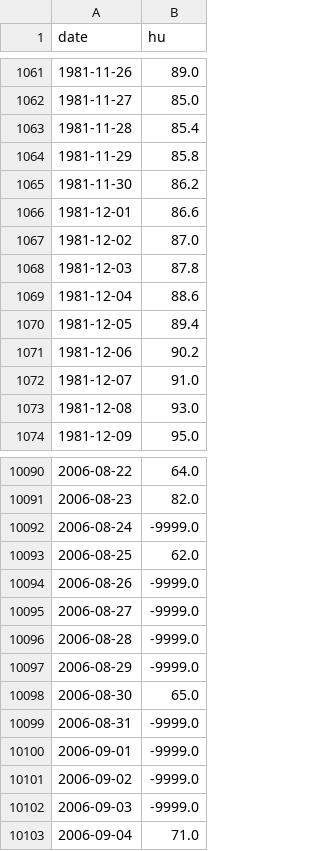
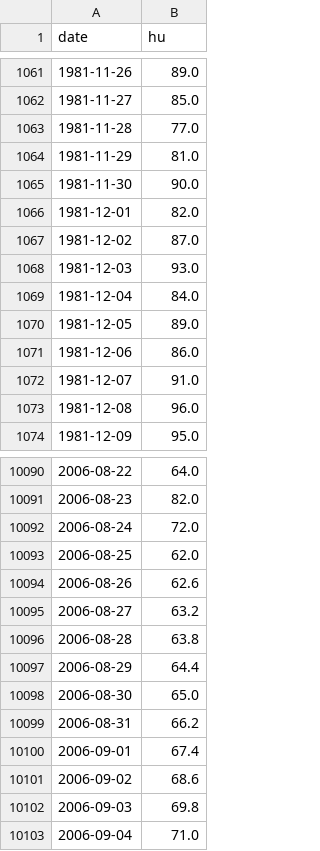
Before and after one commit to claireley/ML-project, a CSV file: data/clean/hu.csv, drawn as a sheet; only a part is shown, gaps mark what is left out; the diff covers the shown part only.

```diff
--- a/data/clean/hu.csv
+++ b/data/clean/hu.csv
@@ -1062,13 +1062,13 @@ date;hu
 1981-11-27;85.0
-1981-11-28;85.4
-1981-11-29;85.8
-1981-11-30;86.2
-1981-12-01;86.6
+1981-11-28;77.0
+1981-11-29;81.0
+1981-11-30;90.0
+1981-12-01;82.0
 1981-12-02;87.0
-1981-12-03;87.8
-1981-12-04;88.6
-1981-12-05;89.4
-1981-12-06;90.2
+1981-12-03;93.0
+1981-12-04;84.0
+1981-12-05;89.0
+1981-12-06;86.0
 1981-12-07;91.0
-1981-12-08;93.0
+1981-12-08;96.0
 1981-12-09;95.0
@@ -10091,13 +10091,13 @@ date;hu
 2006-08-23;82.0
-2006-08-24;-9999.0
+2006-08-24;72.0
 2006-08-25;62.0
-2006-08-26;-9999.0
-2006-08-27;-9999.0
-2006-08-28;-9999.0
-2006-08-29;-9999.0
+2006-08-26;62.6
+2006-08-27;63.2
+2006-08-28;63.8
+2006-08-29;64.4
 2006-08-30;65.0
-2006-08-31;-9999.0
-2006-09-01;-9999.0
-2006-09-02;-9999.0
-2006-09-03;-9999.0
+2006-08-31;66.2
+2006-09-01;67.4
+2006-09-02;68.6
+2006-09-03;69.8
 2006-09-04;71.0
```
Also changed, not shown: 101 edited cells elsewhere in this file, data/clean/cc.csv, data/clean/pp.csv, 6 other files.
